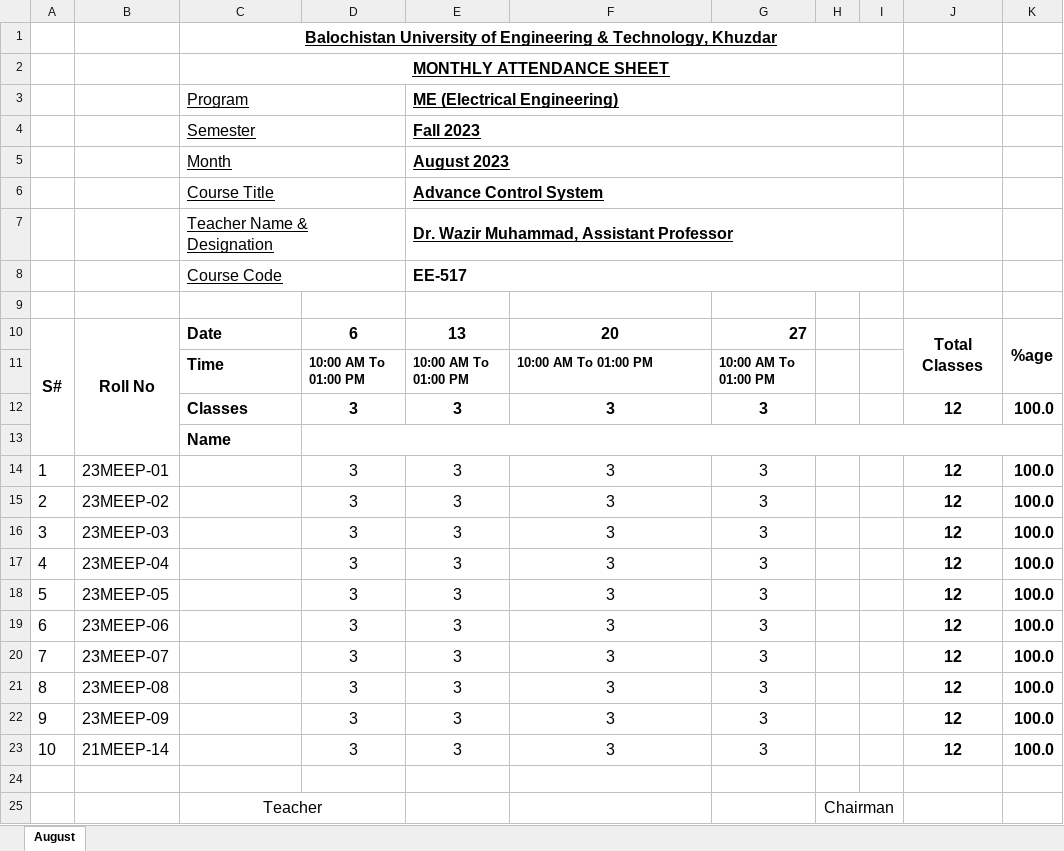
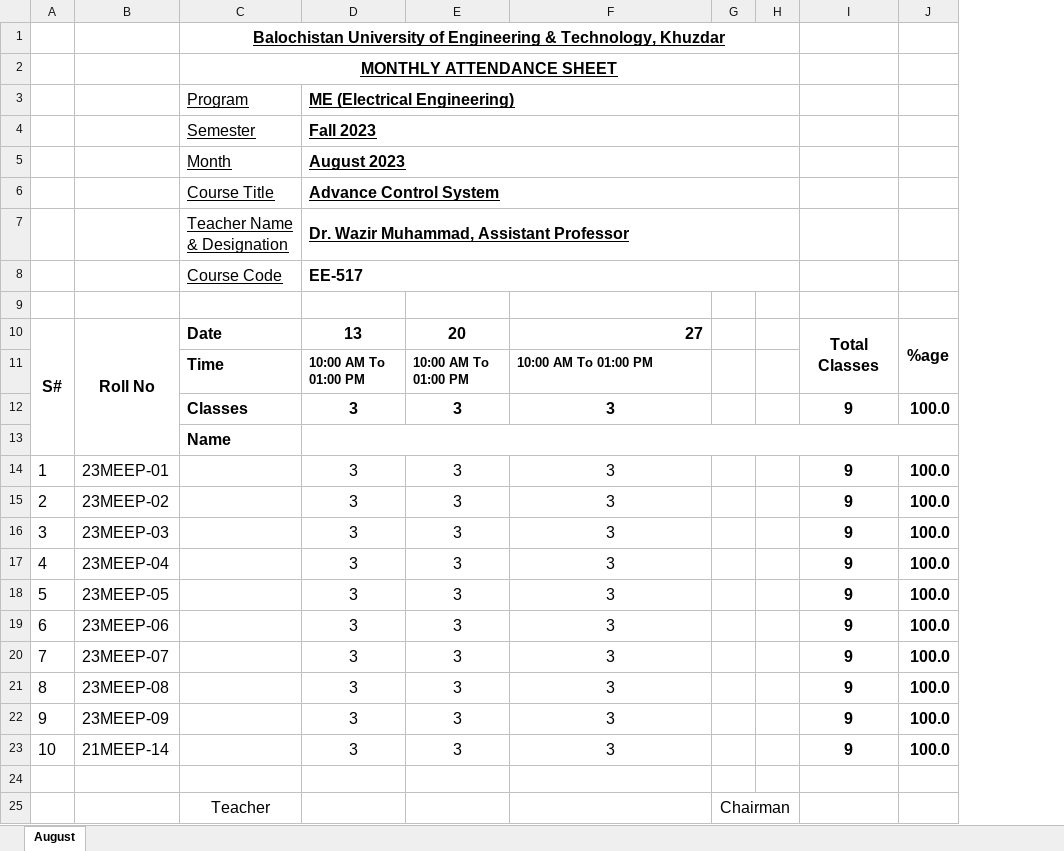
Before and after one commit to niazwazir/ADVANCED_CONTROL_SYSTEM, an Excel workbook: ME_ADVANCE_CONTROL_2023/1_AUGUST_ATTENDANCE_SUBMITTED_DPG.xlsx, sheet August, drawn as a sheet; values as stored, in another font and other column widths than the file's, no borders; charts and pictures not drawn; removed rows and columns are numbered as before the commit, all else as after; the diff names each change by its address in the sheet, - before the commit and + after, or states it on an @@ line.

```diff
--- a/ME_ADVANCE_CONTROL_2023/1_AUGUST_ATTENDANCE_SUBMITTED_DPG.xlsx (sheet August)
+++ b/ME_ADVANCE_CONTROL_2023/1_AUGUST_ATTENDANCE_SUBMITTED_DPG.xlsx (sheet August)
-column G, rows 10-23: 27 | 10:00 AM To 01:00 PM | 3 |  | 3 | 3 | 3 | 3 | 3 | 3 | 3 | 3 | 3 | 3
-column J, rows 10-23: Total Classes |  | 12 |  | 12 | 12 | 12 | 12 | 12 | 12 | 12 | 12 | 12 | 12
+column I, rows 10-23: Total Classes |  | 9 |  | 9 | 9 | 9 | 9 | 9 | 9 | 9 | 9 | 9 | 9
-row 3:  |  | Program |  | ME (Electrical Engineering)
-row 4:  |  | Semester |  | Fall 2023
-row 5:  |  | Month |  | August 2023
-row 6:  |  | Course Title |  | Advance Control System
-row 7:  |  | Teacher Name & Designation |  | Dr. Wazir Muhammad, Assistant Professor
-row 8:  |  | Course Code |  | EE-517
+row 3:  |  | Program | ME (Electrical Engineering)
+row 4:  |  | Semester | Fall 2023
+row 5:  |  | Month | August 2023
+row 6:  |  | Course Title | Advance Control System
+row 7:  |  | Teacher Name & Designation | Dr. Wazir Muhammad, Assistant Professor
+row 8:  |  | Course Code | EE-517
-D10: 6
+D10: 13
-E10: 13
+E10: 20
-F10: 20
+F10: 27
-F10 alignment: center
+F10 alignment: right
-C25:D25 merged
```
Also changed, not shown: formulas that keep their value, 1 other file.
